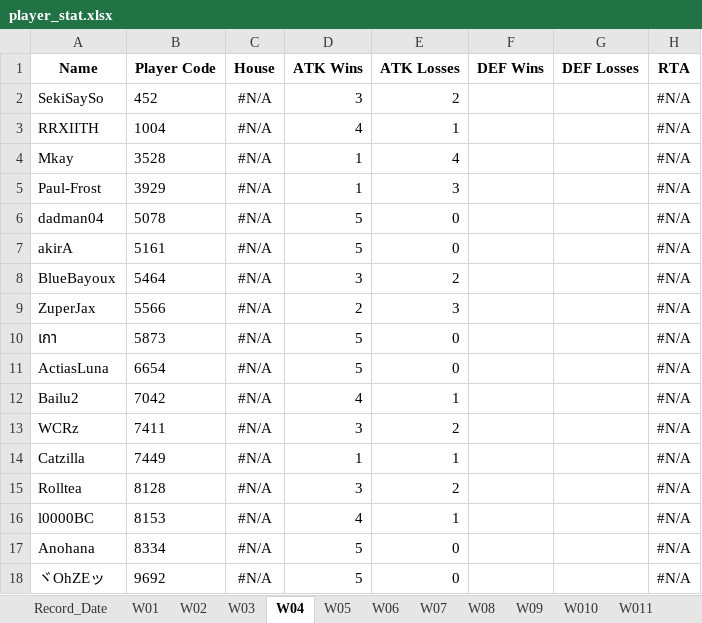
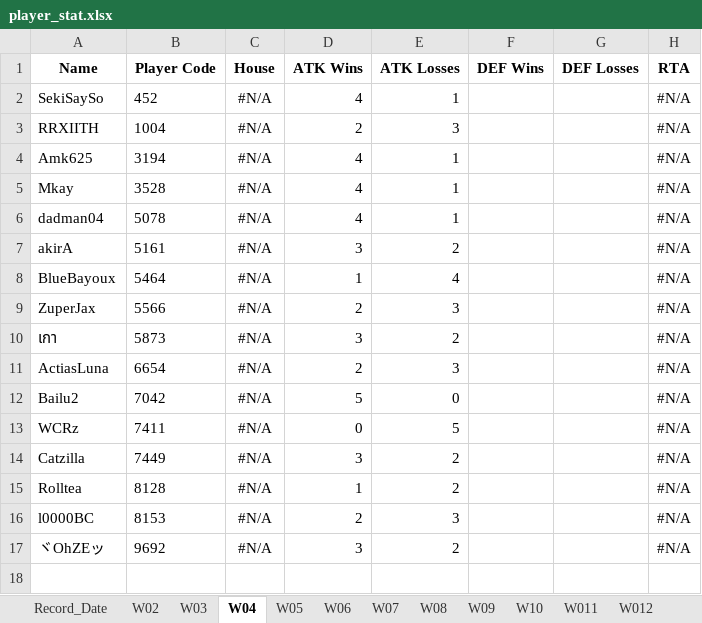
Before and after one commit to game-gomamon/gvgplaner, an Excel workbook: data/player_stat.xlsx, sheet W04, drawn as a sheet; values as stored, in another font and other column widths than the file's, no borders; removed rows and columns are numbered as before the commit, all else as after; the diff names each change by its address in the sheet, - before the commit and + after, or states it on an @@ line.

```diff
--- a/data/player_stat.xlsx (sheet W04)
+++ b/data/player_stat.xlsx (sheet W04)
-sheet tab: W01
-sheet tab: W010
+sheet tab: W10
+sheet tab: W012
-D2 (ATK Wins): 3
+D2 (ATK Wins): 4
-E2 (ATK Losses): 2
+E2 (ATK Losses): 1
-D3 (ATK Wins): 4
+D3 (ATK Wins): 2
-E3 (ATK Losses): 1
+E3 (ATK Losses): 3
+row 4: Amk625 | 3194 | #N/A | 4 | 1 |  |  | #N/A
-D5 (ATK Wins): 1
+D5 (ATK Wins): 4
-E5 (ATK Losses): 4
+E5 (ATK Losses): 1
-row 5: Paul-Frost | 3929 | #N/A | 1 | 3 |  |  | #N/A
-D6 (ATK Wins): 5
+D6 (ATK Wins): 4
-E6 (ATK Losses): 0
+E6 (ATK Losses): 1
-D7 (ATK Wins): 5
+D7 (ATK Wins): 3
-E7 (ATK Losses): 0
+E7 (ATK Losses): 2
-D8 (ATK Wins): 3
+D8 (ATK Wins): 1
-E8 (ATK Losses): 2
+E8 (ATK Losses): 4
-D10 (ATK Wins): 5
+D10 (ATK Wins): 3
-E10 (ATK Losses): 0
+E10 (ATK Losses): 2
-D11 (ATK Wins): 5
+D11 (ATK Wins): 2
-E11 (ATK Losses): 0
+E11 (ATK Losses): 3
-D12 (ATK Wins): 4
+D12 (ATK Wins): 5
-E12 (ATK Losses): 1
+E12 (ATK Losses): 0
-D13 (ATK Wins): 3
+D13 (ATK Wins): 0
-E13 (ATK Losses): 2
+E13 (ATK Losses): 5
-D14 (ATK Wins): 1
+D14 (ATK Wins): 3
-E14 (ATK Losses): 1
+E14 (ATK Losses): 2
-D15 (ATK Wins): 3
+D15 (ATK Wins): 1
-D16 (ATK Wins): 4
+D16 (ATK Wins): 2
-E16 (ATK Losses): 1
+E16 (ATK Losses): 3
-row 17: Anohana | 8334 | #N/A | 5 | 0 |  |  | #N/A
-D17 (ATK Wins): 5
+D17 (ATK Wins): 3
-E17 (ATK Losses): 0
+E17 (ATK Losses): 2
```
Also changed, not shown: sheet W08, sheet W011, sheet W09, sheet W07, sheet W03, sheet W05, 3 more sheets, 1 other file.
